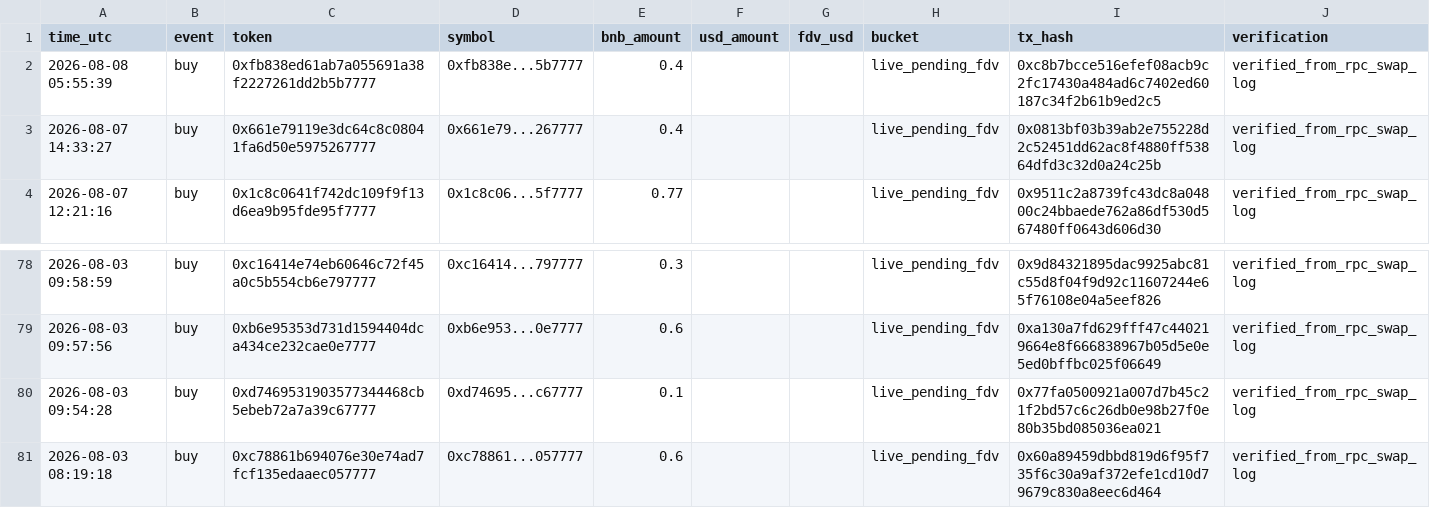
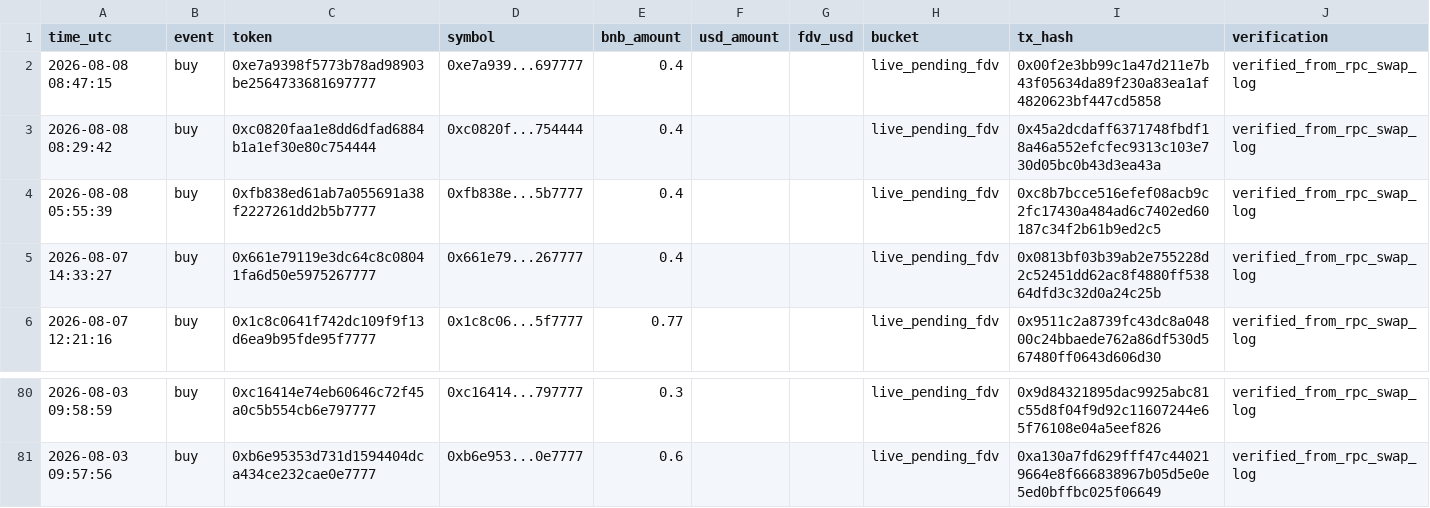
Before and after one commit to hahahakang/bsc-fourmeme-analysis-live, a CSV file: data/live_recent_buys.csv, drawn as a sheet; only a part is shown, gaps mark what is left out.

```diff
--- a/data/live_recent_buys.csv
+++ b/data/live_recent_buys.csv
@@ -1,2 +1,4 @@
 time_utc,event,token,symbol,bnb_amount,usd_amount,fdv_usd,bucket,tx_hash,verification
+2026-08-08 08:47:15,buy,0xe7a9398f5773b78ad98903be2564733681697777,0xe7a939...697777,0.4,,,live_pending_fdv,0x00f2e3bb99c1a47d211e7b43f05634da89f230a83ea1af4820623bf447cd5858,verified_from_rpc_swap_log
+2026-08-08 08:29:42,buy,0xc0820faa1e8dd6dfad6884b1a1ef30e80c754444,0xc0820f...754444,0.4,,,live_pending_fdv,0x45a2dcdaff6371748fbdf18a46a552efcfec9313c103e730d05bc0b43d3ea43a,verified_from_rpc_swap_log
 2026-08-08 05:55:39,buy,0xfb838ed61ab7a055691a38f2227261dd2b5b7777,0xfb838e...5b7777,0.4,,,live_pending_fdv,0xc8b7bcce516efef08acb9c2fc17430a484ad6c7402ed60187c34f2b61b9ed2c5,verified_from_rpc_swap_log
@@ -79,3 +81 @@ time_utc,event,token,symbol,bnb_amount,usd_amount,fdv_usd,bucket,tx_hash,verific
 2026-08-03 09:57:56,buy,0xb6e95353d731d1594404dca434ce232cae0e7777,0xb6e953...0e7777,0.6,,,live_pending_fdv,0xa130a7fd629fff47c440219664e8f666838967b05d5e0e5ed0bffbc025f06649,verified_from_rpc_swap_log
-2026-08-03 09:54:28,buy,0xd7469531903577344468cb5ebeb72a7a39c67777,0xd74695...c67777,0.1,,,live_pending_fdv,0x77fa0500921a007d7b45c21f2bd57c6c26db0e98b27f0e80b35bd085036ea021,verified_from_rpc_swap_log
-2026-08-03 08:19:18,buy,0xc78861b694076e30e74ad7fcf135edaaec057777,0xc78861...057777,0.6,,,live_pending_fdv,0x60a89459dbbd819d6f95f735f6c30a9af372efe1cd10d79679c830a8eec6d464,verified_from_rpc_swap_log
```
Also changed, not shown: data/live_events.csv, data/live_recent_positions.csv, 5 other files.
